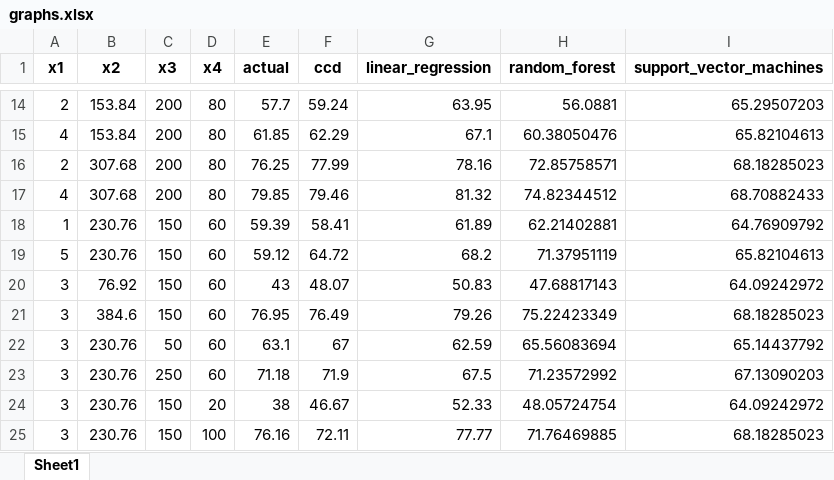
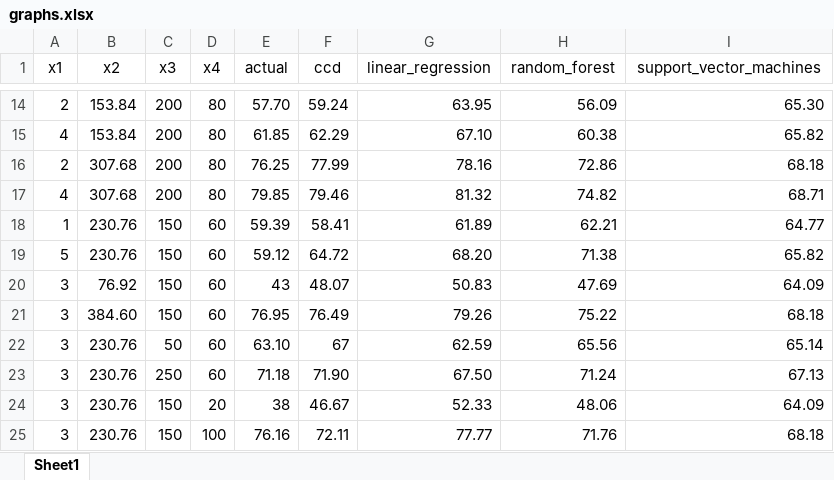
Before and after one commit to renji18/rae-ef-process, an Excel workbook: data/graphs.xlsx, sheet Sheet1, drawn as a sheet; only a part is shown, gaps mark what is left out; values as stored, in another font and other column widths than the file's, no borders; the diff covers the shown part only; the diff names each change by its address in the sheet, - before the commit and + after, or states it on an @@ line.

```diff
--- a/data/graphs.xlsx (sheet Sheet1)
+++ b/data/graphs.xlsx (sheet Sheet1)
-A1:I1 bold: on
+A1:I1 bold: off
-E14 (actual): 57.7
+E14 (actual): 57.70
-H14 (random_forest): 56.0881
+H14 (random_forest): 56.09
-I14 (support_vector_machines): 65.29507203
+I14 (support_vector_machines): 65.30
-G15 (linear_regression): 67.1
+G15 (linear_regression): 67.10
-H15 (random_forest): 60.38050476
+H15 (random_forest): 60.38
-I15 (support_vector_machines): 65.82104613
+I15 (support_vector_machines): 65.82
-H16 (random_forest): 72.85758571
+H16 (random_forest): 72.86
-I16 (support_vector_machines): 68.18285023
+I16 (support_vector_machines): 68.18
-H17 (random_forest): 74.82344512
+H17 (random_forest): 74.82
-I17 (support_vector_machines): 68.70882433
+I17 (support_vector_machines): 68.71
-H18 (random_forest): 62.21402881
+H18 (random_forest): 62.21
-I18 (support_vector_machines): 64.76909792
+I18 (support_vector_machines): 64.77
-G19 (linear_regression): 68.2
+G19 (linear_regression): 68.20
-H19 (random_forest): 71.37951119
+H19 (random_forest): 71.38
-I19 (support_vector_machines): 65.82104613
+I19 (support_vector_machines): 65.82
-H20 (random_forest): 47.68817143
+H20 (random_forest): 47.69
-I20 (support_vector_machines): 64.09242972
+I20 (support_vector_machines): 64.09
-B21 (x2): 384.6
+B21 (x2): 384.60
-H21 (random_forest): 75.22423349
+H21 (random_forest): 75.22
-I21 (support_vector_machines): 68.18285023
+I21 (support_vector_machines): 68.18
-E22 (actual): 63.1
+E22 (actual): 63.10
-H22 (random_forest): 65.56083694
+H22 (random_forest): 65.56
-I22 (support_vector_machines): 65.14437792
+I22 (support_vector_machines): 65.14
-F23 (ccd): 71.9
+F23 (ccd): 71.90
-G23 (linear_regression): 67.5
+G23 (linear_regression): 67.50
-H23 (random_forest): 71.23572992
+H23 (random_forest): 71.24
-I23 (support_vector_machines): 67.13090203
+I23 (support_vector_machines): 67.13
-H24 (random_forest): 48.05724754
+H24 (random_forest): 48.06
-I24 (support_vector_machines): 64.09242972
+I24 (support_vector_machines): 64.09
-H25 (random_forest): 71.76469885
+H25 (random_forest): 71.76
-I25 (support_vector_machines): 68.18285023
+I25 (support_vector_machines): 68.18
```
Also changed, not shown: 43 edited cells elsewhere in this sheet.
